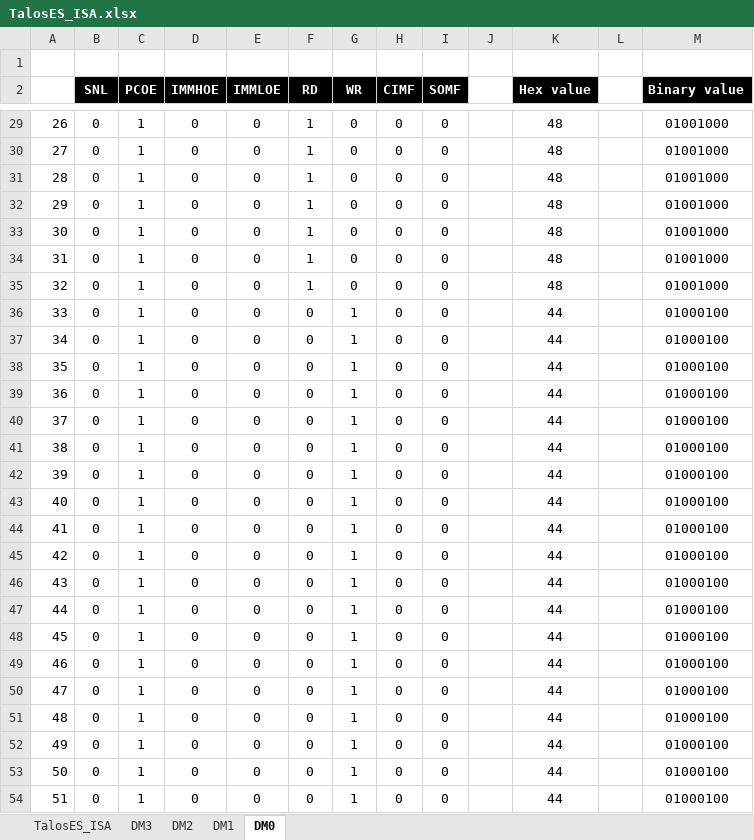
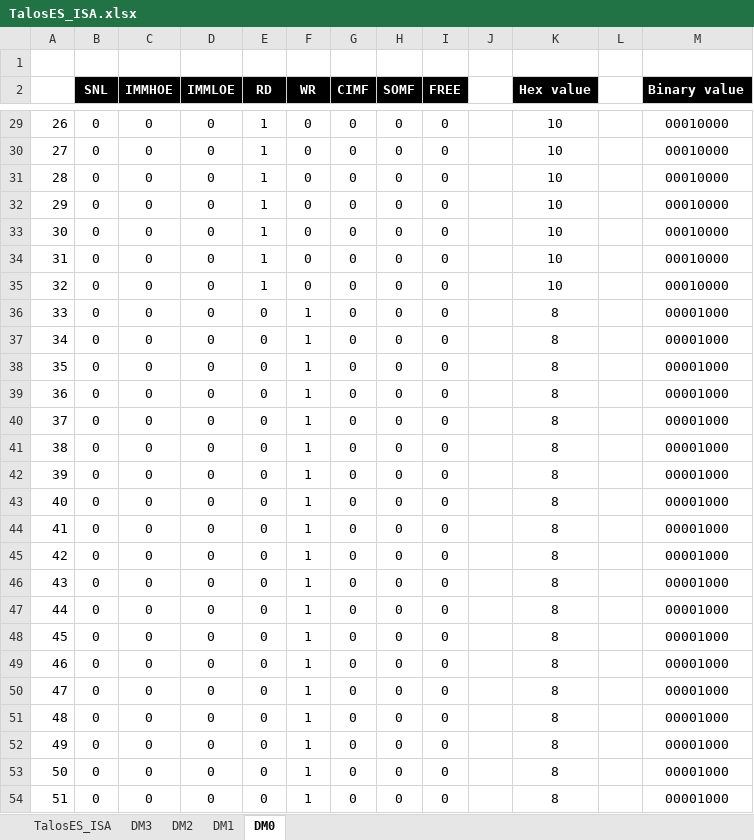
Before and after one commit to TheByteAttic/TalosES, an Excel workbook: Simulations/CTRL card/TalosES_ISA.xlsx, sheet DM0, drawn as a sheet; only a part is shown, gaps mark what is left out; values as stored, in another font and other column widths than the file's, no borders; removed rows and columns are numbered as before the commit, all else as after; the diff covers the shown part only; the diff names each change by its address in the sheet, - before the commit and + after, or states it on an @@ line.

```diff
--- a/Simulations/CTRL card/TalosES_ISA.xlsx (sheet DM0)
+++ b/Simulations/CTRL card/TalosES_ISA.xlsx (sheet DM0)
-column C (PCOE), rows 29-54: all 1
+column I (FREE), rows 29-54: all 0
-K29:K35 (Hex value): 48
+K29:K35 (Hex value): 10
-M29:M35 (Binary value): 01001000
+M29:M35 (Binary value): 00010000
-K36:K54 (Hex value): 44
+K36:K54 (Hex value): 8
-M36:M54 (Binary value): 01000100
+M36:M54 (Binary value): 00001000
```
Also changed, not shown: 430 edited cells elsewhere in this sheet, sheet TalosES_ISA, formulas that keep their value, 8 other files.
